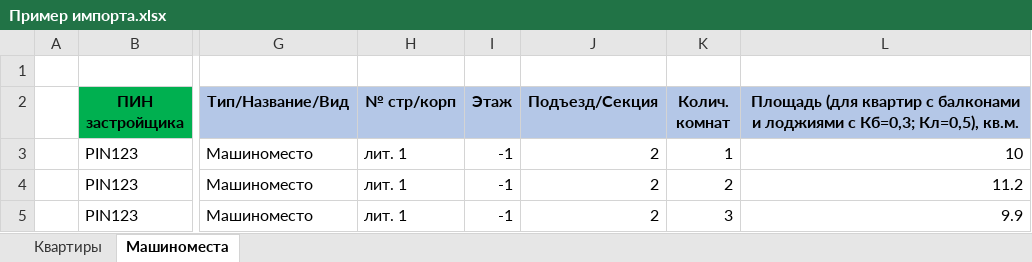
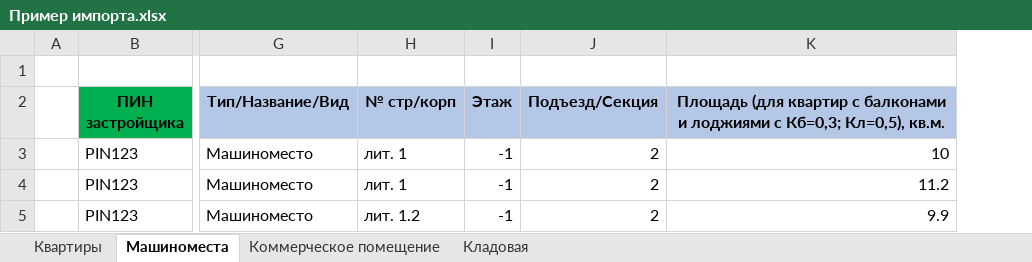
Before and after one commit to ledhunter/AB_Import, an Excel workbook: RoomImport/Пример импорта.xlsx, sheet Машиноместа, drawn as a sheet; only a part is shown, gaps mark what is left out; values as stored, in another font and other column widths than the file's, no borders; the diff names each change by its address in the sheet, - before the commit and + after, or states it on an @@ line.

```diff
--- a/RoomImport/Пример импорта.xlsx (sheet Машиноместа)
+++ b/RoomImport/Пример импорта.xlsx (sheet Машиноместа)
+sheet tab: Коммерческое помещение
+sheet tab: Кладовая
-column K (Колич. комнат), rows 3-5: 1 | 2 | 3
-H5 (№ стр/корп): лит. 1
+H5 (№ стр/корп): лит. 1.2
```
Also changed, not shown: 19 other files.
